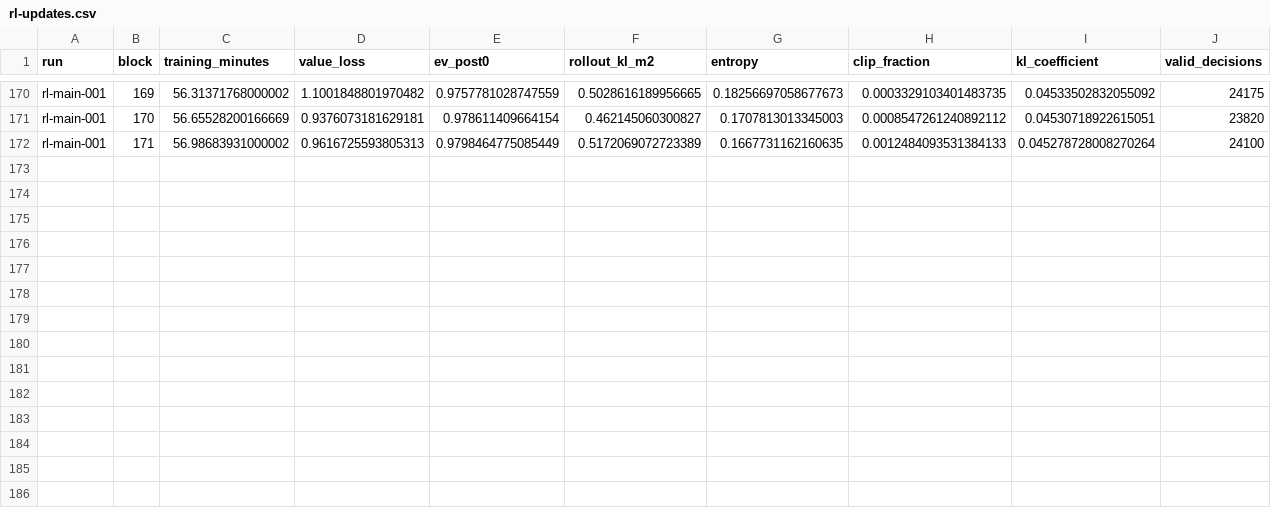
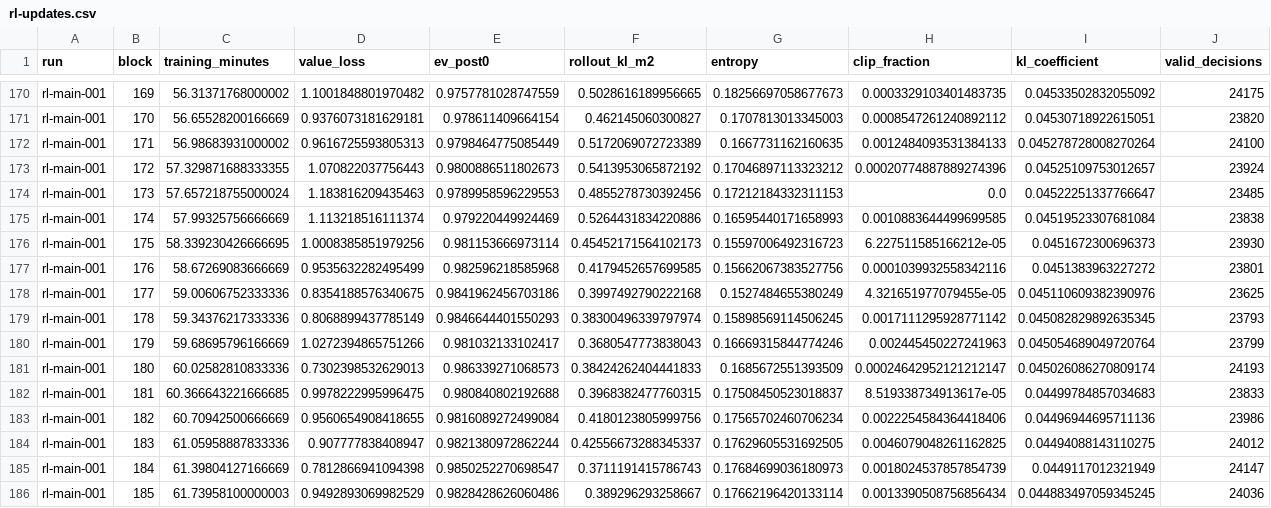
Before and after one commit to Zeltq/AMI, a CSV file: reports/P09b/rl-updates.csv, drawn as a sheet; only a part is shown, gaps mark what is left out.

```diff
--- a/reports/P09b/rl-updates.csv
+++ b/reports/P09b/rl-updates.csv
@@ -172 +172,15 @@ rl-main-001,170,56.65528200166669,0.9376073181629181,0.978611409664154,0.4621450
 rl-main-001,171,56.98683931000002,0.9616725593805313,0.9798464775085449,0.5172069072723389,0.1667731162160635,0.0012484093531384133,0.045278728008270264,24100
+rl-main-001,172,57.329871688333355,1.070822037756443,0.9800886511802673,0.5413953065872192,0.17046897113323212,0.00020774887889274396,0.04525109753012657,23924
+rl-main-001,173,57.657218755000024,1.183816209435463,0.9789958596229553,0.4855278730392456,0.17212184332311153,0.0,0.04522251337766647,23485
+rl-main-001,174,57.99325756666669,1.113218516111374,0.979220449924469,0.5264431834220886,0.16595440171658993,0.0010883644499699585,0.04519523307681084,23838
+rl-main-001,175,58.339230426666695,1.0008385851979256,0.981153666973114,0.45452171564102173,0.15597006492316723,6.227511585166212e-05,0.0451672300696373,23930
+rl-main-001,176,58.67269083666669,0.9535632282495499,0.982596218585968,0.4179452657699585,0.15662067383527756,0.0001039932558342116,0.0451383963227272,23801
+rl-main-001,177,59.00606752333336,0.8354188576340675,0.9841962456703186,0.3997492790222168,0.1527484655380249,4.321651977079455e-05,0.045110609382390976,23625
+rl-main-001,178,59.34376217333336,0.8068899437785149,0.9846644401550293,0.38300496339797974,0.15898569114506245,0.0017111295928771142,0.045082829892635345,23793
+rl-main-001,179,59.68695796166669,1.0272394865751266,0.981032133102417,0.3680547773838043,0.16669315844774246,0.002445450227241963,0.045054689049720764,23799
+rl-main-001,180,60.02582810833336,0.7302398532629013,0.986339271068573,0.38424262404441833,0.1685672551393509,0.00024642952121212147,0.045026086270809174,24193
+rl-main-001,181,60.366643221666685,0.9978222995996475,0.980840802192688,0.3968382477760315,0.17508450523018837,8.519338734913617e-05,0.04499784857034683,23833
+rl-main-001,182,60.70942500666669,0.9560654908418655,0.9816089272499084,0.4180123805999756,0.17565702460706234,0.0022254584364418406,0.04496944695711136,23986
+rl-main-001,183,61.05958887833336,0.907777838408947,0.9821380972862244,0.42556673288345337,0.17629605531692505,0.0046079048261162825,0.04494088143110275,24012
+rl-main-001,184,61.39804127166669,0.7812866941094398,0.9850252270698547,0.3711191415786743,0.17684699036180973,0.0018024537857854739,0.0449117012321949,24147
+rl-main-001,185,61.73958100000003,0.9492893069982529,0.9828428626060486,0.389296293258667,0.17662196420133114,0.0013390508756856434,0.044883497059345245,24036
```
Also changed, not shown: reports/P09b/rl-100-matches.csv, 3 other files.
